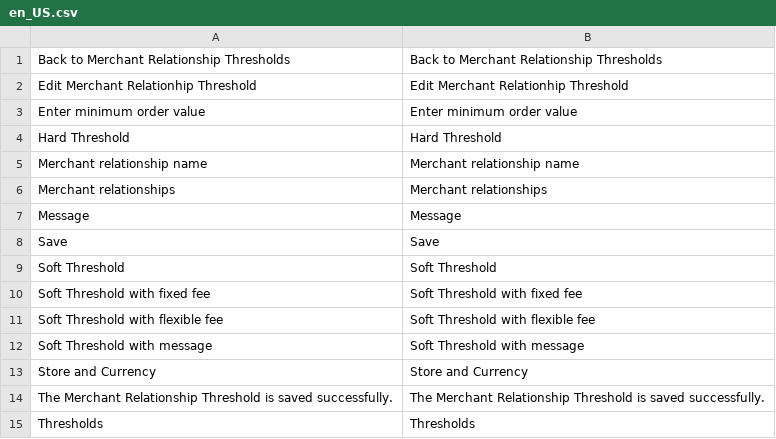
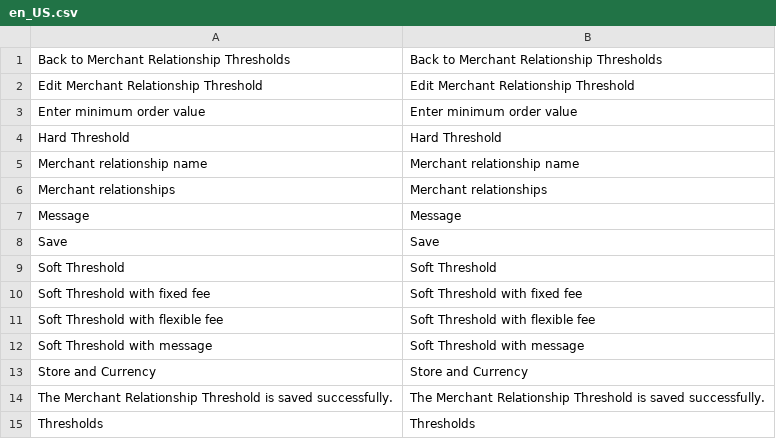
Before and after one commit to spryker/merchant-relationship-sales-order-threshold-gui, a CSV file: data/translation/Zed/en_US.csv, drawn as a sheet.

Commit message:
[PS-6366] Fixed misspelled word for Edit Merchant Relationship Threshold page

```diff
--- a/data/translation/Zed/en_US.csv
+++ b/data/translation/Zed/en_US.csv
@@ -1,3 +1,3 @@
 "Back to Merchant Relationship Thresholds","Back to Merchant Relationship Thresholds"
-"Edit Merchant Relationhip Threshold","Edit Merchant Relationhip Threshold"
+"Edit Merchant Relationship Threshold","Edit Merchant Relationship Threshold"
 "Enter minimum order value","Enter minimum order value"
```
Also changed, not shown: data/translation/Zed/de_DE.csv, 2 other files.
